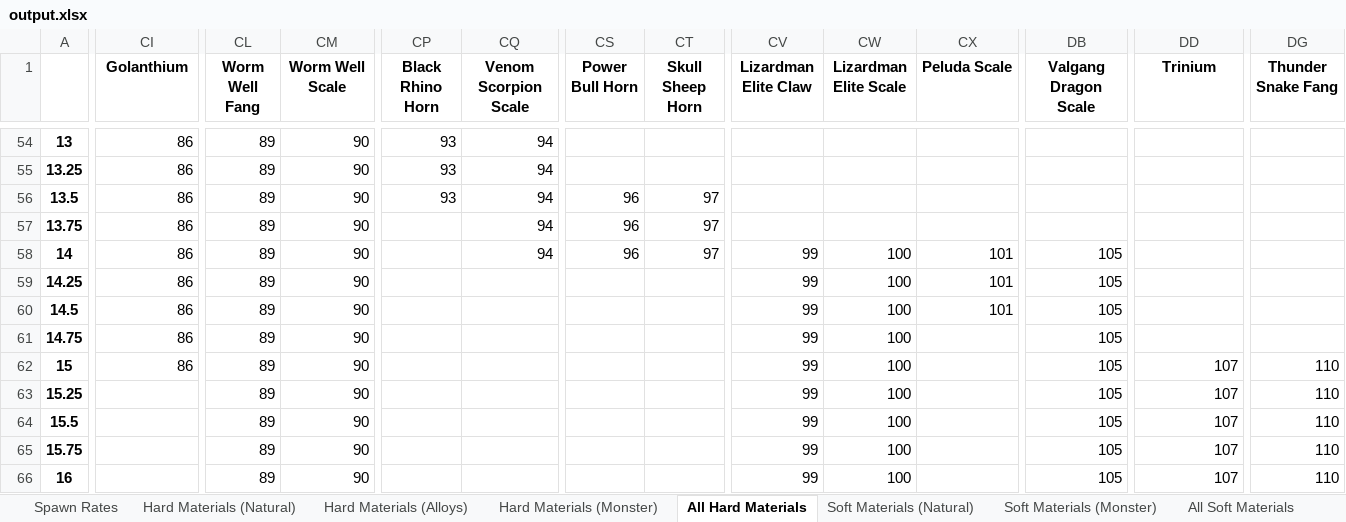
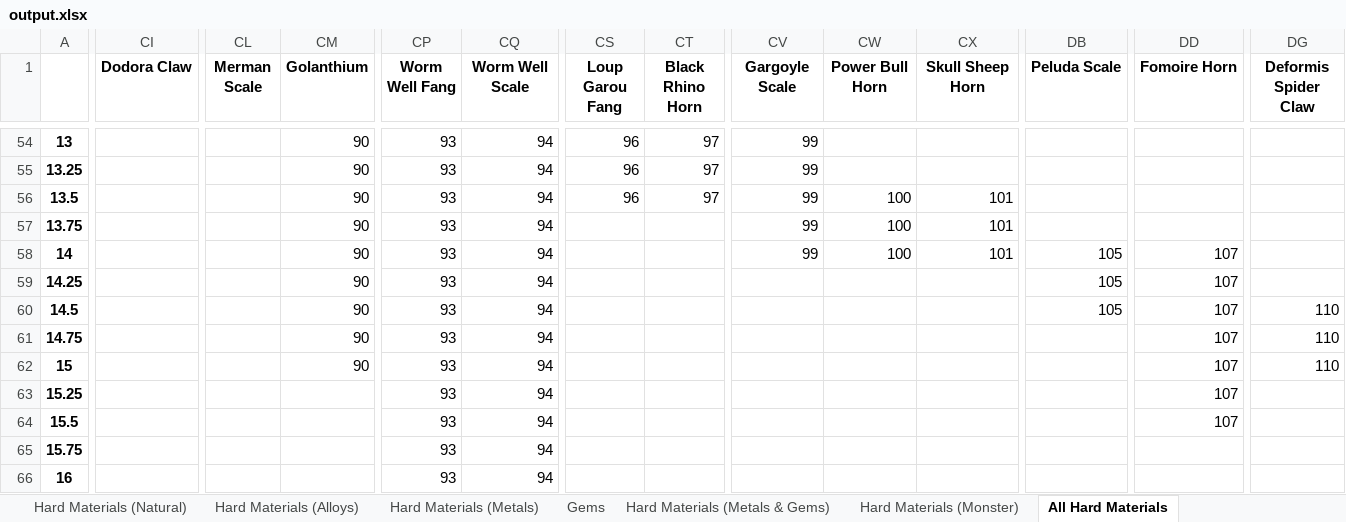
Before and after one commit to eman1can/CoatiraneAdventures, an Excel workbook: tools/Item Config Generator/output.xlsx, sheet All Hard Materials, drawn as a sheet; only a part is shown, gaps mark what is left out; values as stored, in another font and other column widths than the file's, no borders; charts and pictures not drawn; the diff covers the shown part only; the diff names each change by its address in the sheet, - before the commit and + after, or states it on an @@ line.

```diff
--- a/tools/Item Config Generator/output.xlsx (sheet All Hard Materials)
+++ b/tools/Item Config Generator/output.xlsx (sheet All Hard Materials)
+sheet tab: Hard Materials (Metals)
+sheet tab: Hard Materials (Metals & Gems)
-CI1: Golanthium
+CI1: Dodora Claw
-CL1: Worm Well Fang
+CL1: Merman Scale
-CM1: Worm Well Scale
+CM1: Golanthium
-CP1: Black Rhino Horn
+CP1: Worm Well Fang
-CQ1: Venom Scorpion Scale
+CQ1: Worm Well Scale
-CS1: Power Bull Horn
+CS1: Loup Garou Fang
-CT1: Skull Sheep Horn
+CT1: Black Rhino Horn
-CV1: Lizardman Elite Claw
+CV1: Gargoyle Scale
-CW1: Lizardman Elite Scale
+CW1: Power Bull Horn
-CX1: Peluda Scale
+CX1: Skull Sheep Horn
-DB1: Valgang Dragon Scale
+DB1: Peluda Scale
-DD1: Trinium
+DD1: Fomoire Horn
-DG1: Thunder Snake Fang
+DG1: Deformis Spider Claw
-CI54:CI62 (Dodora Claw): 86
+CI54:CI62 (Dodora Claw): (empty)
-CL54:CL66 (Merman Scale): 89
+CL54:CL66 (Merman Scale): (empty)
-CS54:CS55 (Loup Garou Fang): (empty)
+CS54:CS55 (Loup Garou Fang): 96
-CT54:CT55 (Black Rhino Horn): (empty)
+CT54:CT55 (Black Rhino Horn): 97
-CV54:CV57 (Gargoyle Scale): (empty)
+CV54:CV57 (Gargoyle Scale): 99
-CW56:CW57 (Power Bull Horn): (empty)
+CW56:CW57 (Power Bull Horn): 100
-CX56:CX57 (Skull Sheep Horn): (empty)
+CX56:CX57 (Skull Sheep Horn): 101
-CP57:CP66 (Worm Well Fang): (empty)
+CP57:CP66 (Worm Well Fang): 93
-CS57:CS58 (Loup Garou Fang): 96
+CS57:CS58 (Loup Garou Fang): (empty)
-CT57:CT58 (Black Rhino Horn): 97
+CT57:CT58 (Black Rhino Horn): (empty)
-DD58:DD61 (Fomoire Horn): (empty)
+DD58:DD61 (Fomoire Horn): 107
-CQ59:CQ66 (Worm Well Scale): (empty)
+CQ59:CQ66 (Worm Well Scale): 94
-CV59:CV66 (Gargoyle Scale): 99
+CV59:CV66 (Gargoyle Scale): (empty)
-CW59:CW66 (Power Bull Horn): 100
+CW59:CW66 (Power Bull Horn): (empty)
-CX59:CX60 (Skull Sheep Horn): 101
+CX59:CX60 (Skull Sheep Horn): (empty)
-DG60:DG61 (Deformis Spider Claw): (empty)
+DG60:DG61 (Deformis Spider Claw): 110
-DB61:DB66 (Peluda Scale): 105
+DB61:DB66 (Peluda Scale): (empty)
-CM63:CM66 (Golanthium): 90
+CM63:CM66 (Golanthium): (empty)
-DG63:DG66 (Deformis Spider Claw): 110
+DG63:DG66 (Deformis Spider Claw): (empty)
-DD65:DD66 (Fomoire Horn): 107
+DD65:DD66 (Fomoire Horn): (empty)
```
Also changed, not shown: 8 added columns, 4 removed columns and 506 edited cells elsewhere in this sheet, sheet Spawn Rates, sheet All Materials, sheet Hard Materials (Natural), sheet Gems, other sheet tabs, charts or pictures, 42 other files.
